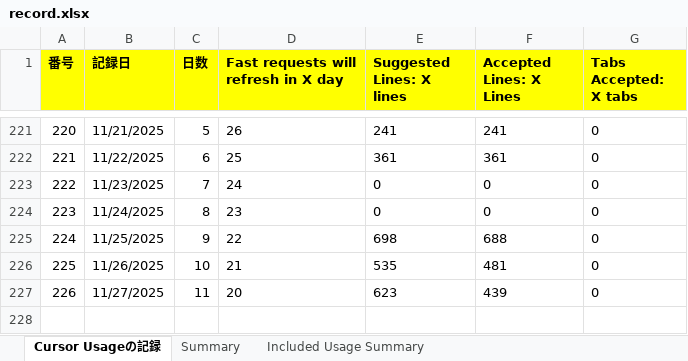
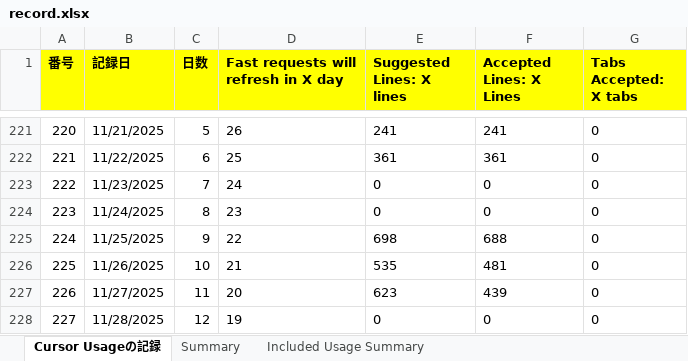
Before and after one commit to KenichiroArai/Blog, an Excel workbook: docs/Cursor/record.xlsx, sheet Cursor Usageの記録, drawn as a sheet; only a part is shown, gaps mark what is left out; values as stored, in another font and other column widths than the file's, no borders; the diff names each change by its address in the sheet, - before the commit and + after, or states it on an @@ line.

```diff
--- a/docs/Cursor/record.xlsx (sheet Cursor Usageの記録)
+++ b/docs/Cursor/record.xlsx (sheet Cursor Usageの記録)
+row 228: 227 | 11/28/2025 | 12 | 19 | 0 | 0 | 0
```
Also changed, not shown: sheet Summary, docs/CodeSignal/record.xlsx.
